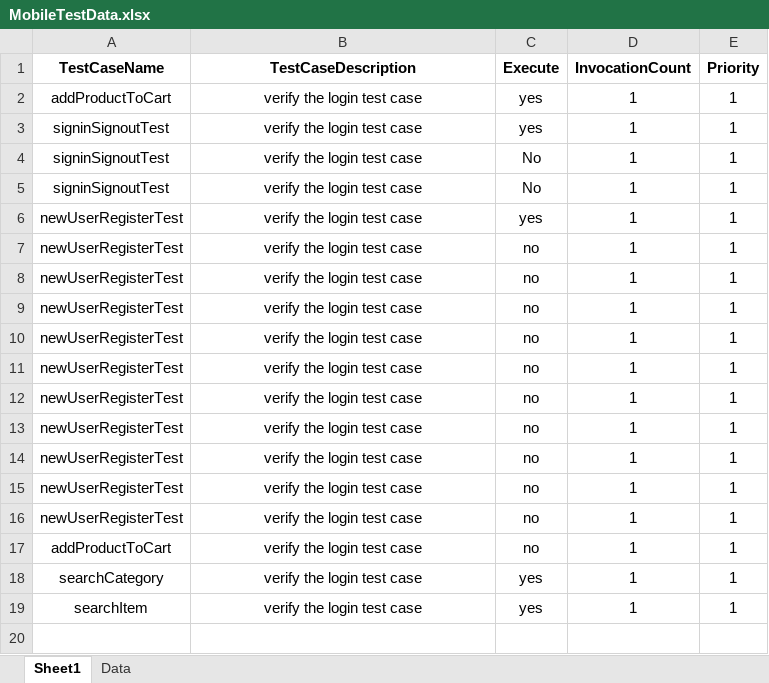
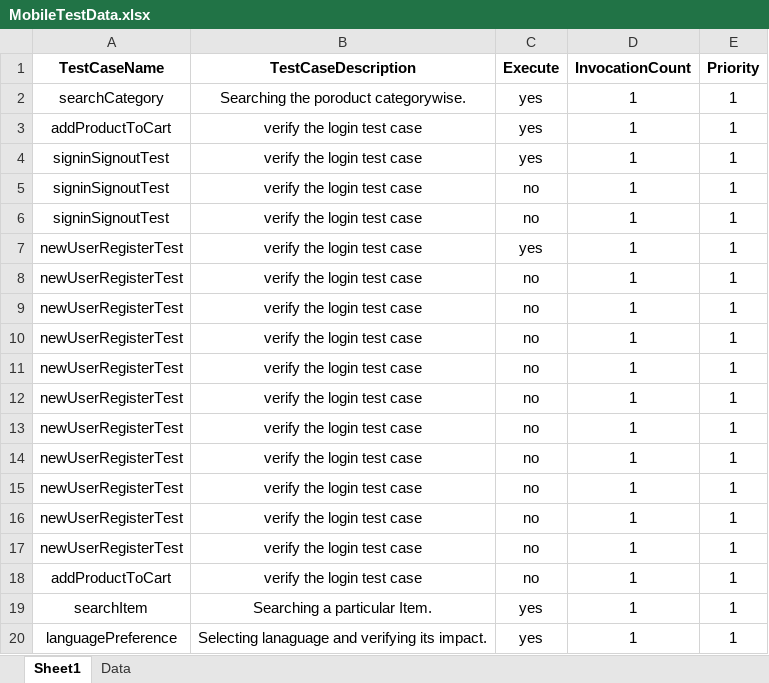
Before and after one commit to anmolnarwani16/zs-appium-automation, an Excel workbook: src/main/resources/excelFiles/MobileTestData.xlsx, sheet Sheet1, drawn as a sheet; values as stored, in another font and other column widths than the file's, no borders; conditional formats not drawn; removed rows and columns are numbered as before the commit, all else as after; the diff names each change by its address in the sheet, - before the commit and + after, or states it on an @@ line.

Commit message:
Added Language Preference test

```diff
--- a/src/main/resources/excelFiles/MobileTestData.xlsx (sheet Sheet1)
+++ b/src/main/resources/excelFiles/MobileTestData.xlsx (sheet Sheet1)
+row 2: searchCategory | Searching the poroduct categorywise. | yes | 1 | 1
-C5:C6 (Execute): No
+C5:C6 (Execute): no
-row 18: searchCategory | verify the login test case | yes | 1 | 1
-B19 (TestCaseDescription): verify the login test case
+B19 (TestCaseDescription): Searching a particular Item.
+row 20: languagePreference | Selecting lanaguage and verifying its impact. | yes | 1 | 1
```
Also changed, not shown: sheet Data, 21 other files.
